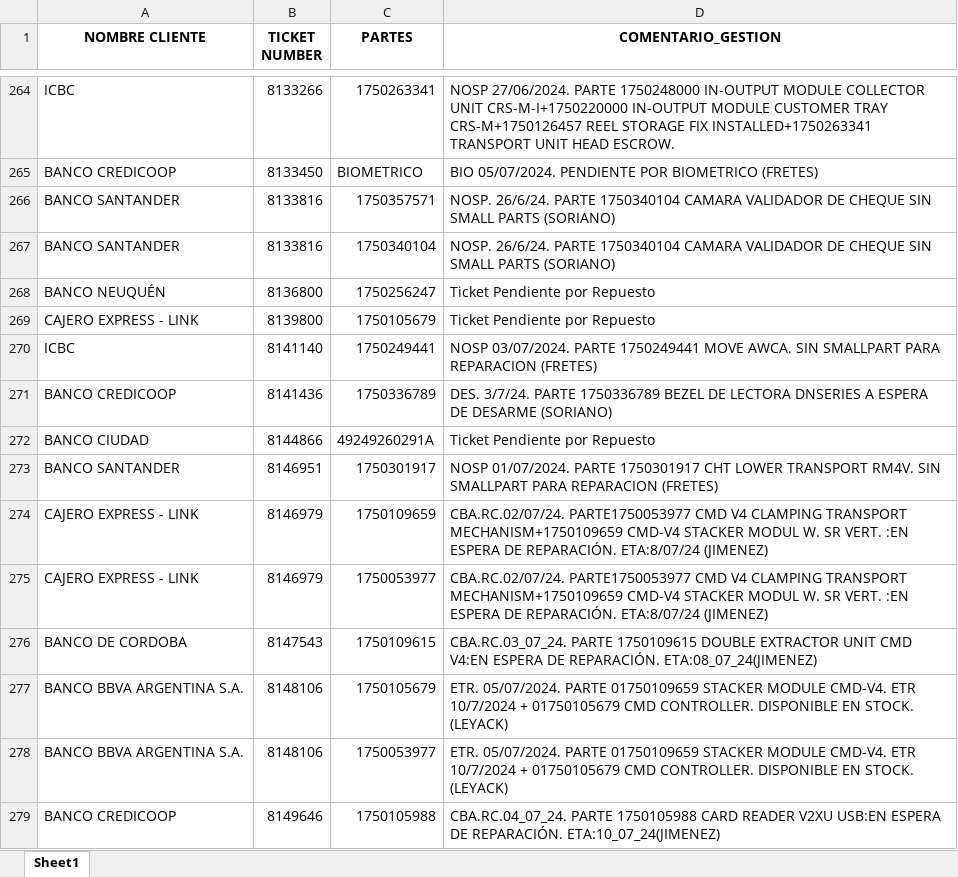
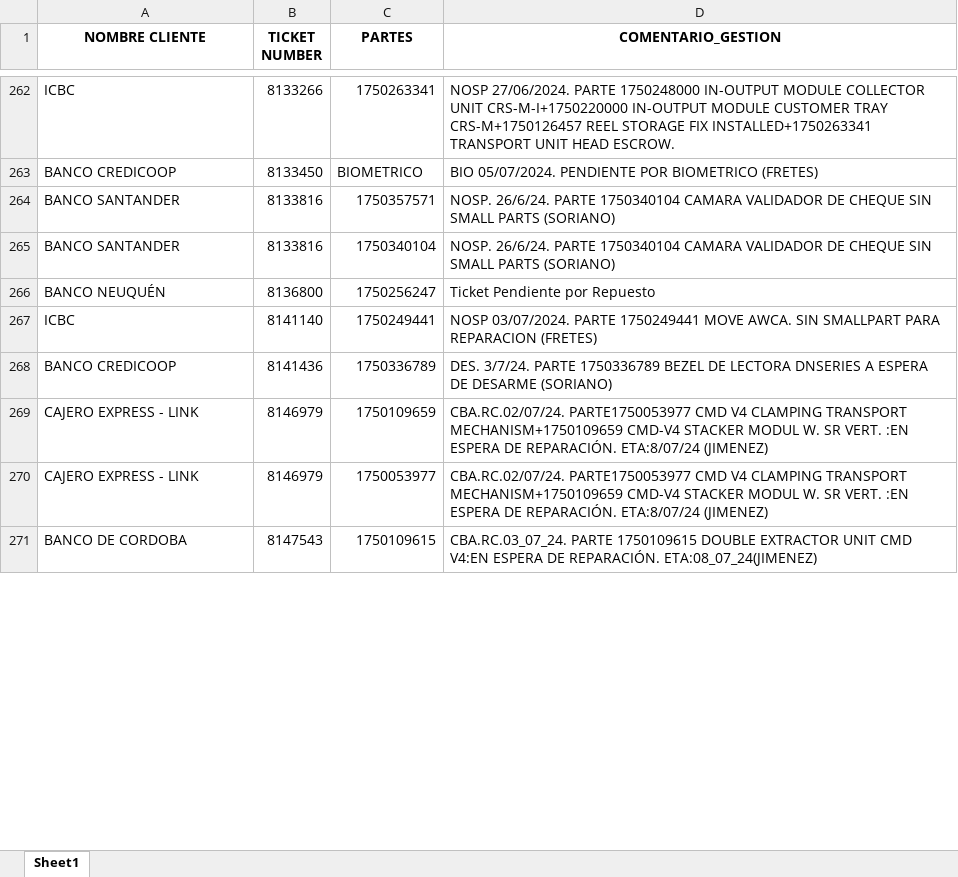
Before and after one commit to lucasrdrz/testdn, an Excel workbook: intento70-30.xlsx, sheet Sheet1, drawn as a sheet; only a part is shown, gaps mark what is left out; values as stored, in another font and other column widths than the file's, no borders; removed rows and columns are numbered as before the commit, all else as after; the diff covers the shown part only; the diff names each change by its address in the sheet, - before the commit and + after, or states it on an @@ line.

```diff
--- a/intento70-30.xlsx (sheet Sheet1)
+++ b/intento70-30.xlsx (sheet Sheet1)
-row 269: CAJERO EXPRESS - LINK | 8139800 | 1750105679 | Ticket Pendiente por Repuesto
-row 272: BANCO CIUDAD | 8144866 | 49249260291A | Ticket Pendiente por Repuesto
-row 273: BANCO SANTANDER | 8146951 | 1750301917 | NOSP 01/07/2024. PARTE 1750301917 CHT LOWER TRANSPORT RM4V. SIN SMALLPART PARA REPARACION (FRETES)
-row 277: BANCO BBVA ARGENTINA S.A. | 8148106 | 1750105679 | ETR. 05/07/2024. PARTE 01750109659 STACKER MODULE CMD-V4. ETR 10/7/2024 + 01750105679 CMD CONTROLLER. DISPONIBLE EN STOCK. (LEYACK)
-row 278: BANCO BBVA ARGENTINA S.A. | 8148106 | 1750053977 | ETR. 05/07/2024. PARTE 01750109659 STACKER MODULE CMD-V4. ETR 10/7/2024 + 01750105679 CMD CONTROLLER. DISPONIBLE EN STOCK. (LEYACK)
-row 279: BANCO CREDICOOP | 8149646 | 1750105988 | CBA.RC.04_07_24. PARTE 1750105988 CARD READER V2XU USB:EN ESPERA DE REPARACIÓN. ETA:10_07_24(JIMENEZ)
```
Also changed, not shown: 78 added rows, 30 removed rows and 7 edited cells elsewhere in this sheet, TicktesPendientes.xlsx, 1 other file.
